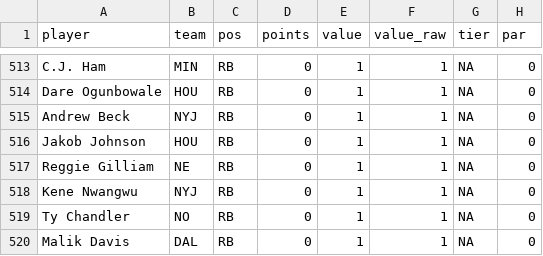
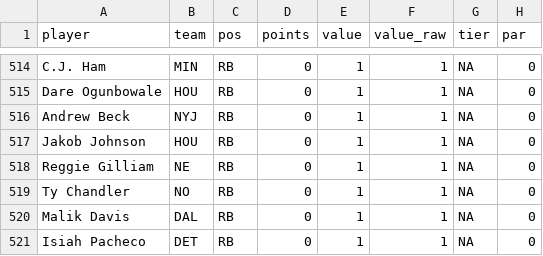
Before and after one commit to mikemartin/fantasy-football-auction-optimizer, a CSV file: data/value_sheet_2026.csv, drawn as a sheet; only a part is shown, gaps mark what is left out; the shorter side is filled out with more unchanged rows; removed rows and columns are numbered as before the commit, all else as after; the diff covers the shown part only; the diff names each change by its address in the sheet, - before the commit and + after, or states it on an @@ line.

```diff
--- a/data/value_sheet_2026.csv
+++ b/data/value_sheet_2026.csv
-row 518: Kene Nwangwu | NYJ | RB | 0 | 1 | 1 | NA | 0
```
Also changed, not shown: 4 added rows and 3 removed rows elsewhere in this file, data/projections_raw_2026.csv, 1 other file.
